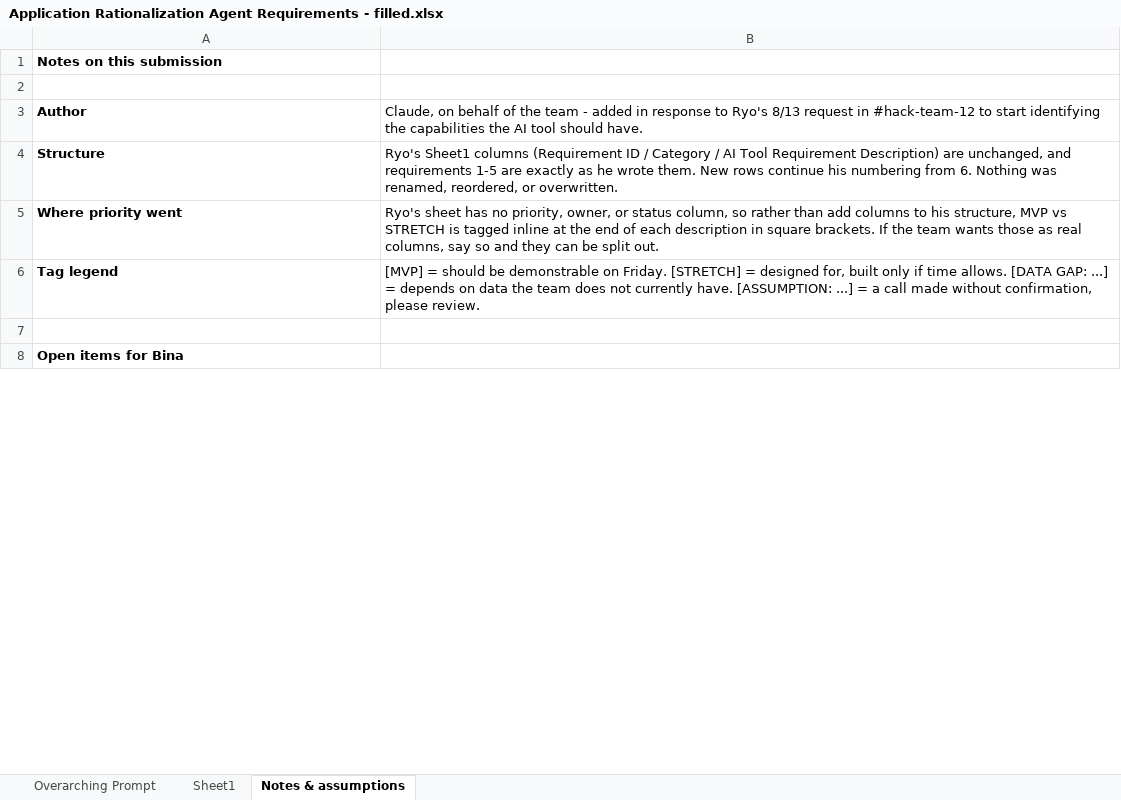
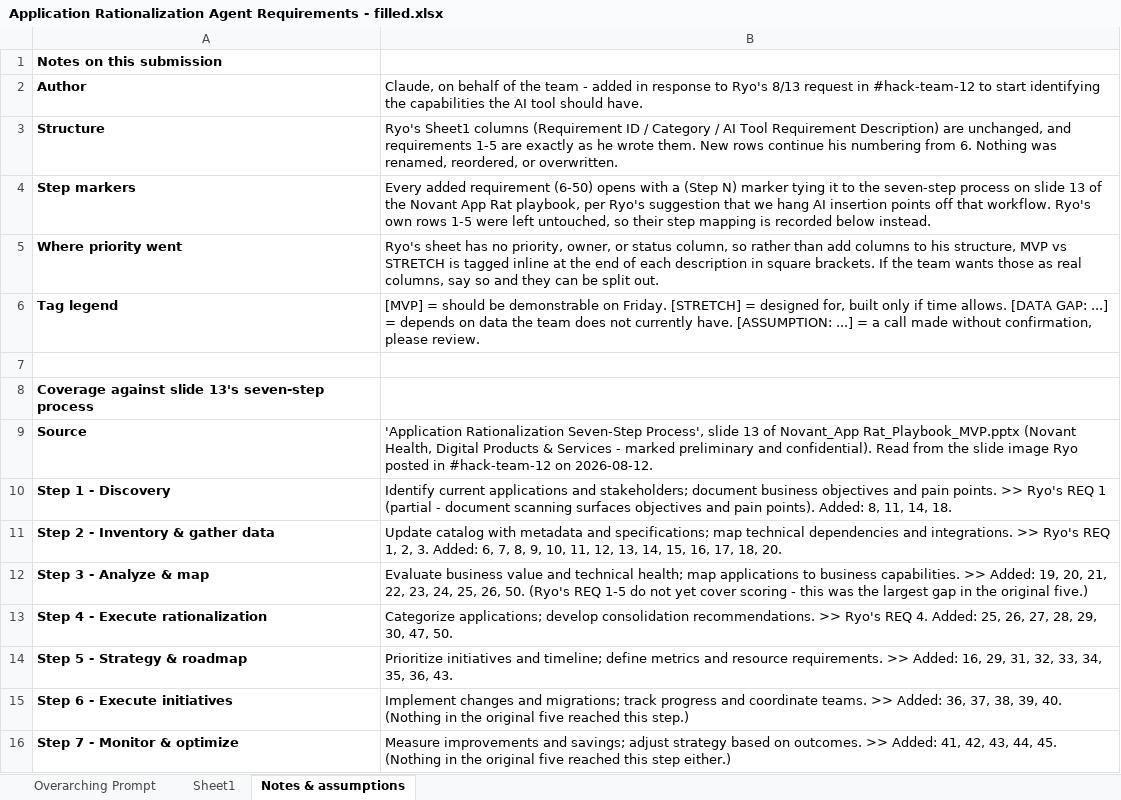
Before and after one commit to Aberdeen-Advisors/hack-team-12, an Excel workbook: docs/requirements/Application Rationalization Agent Requirements - filled.xlsx, sheet Notes & assumptions, drawn as a sheet; only a part is shown; values as stored, in another font and other column widths than the file's, no borders; removed rows and columns are numbered as before the commit, all else as after; the diff covers the shown part only; the diff names each change by its address in the sheet, - before the commit and + after, or states it on an @@ line.

```diff
--- a/docs/requirements/Application Rationalization Agent Requirements - filled.xlsx (sheet Notes & assumptions)
+++ b/docs/requirements/Application Rationalization Agent Requirements - filled.xlsx (sheet Notes & assumptions)
-row 2: (empty)
+row 4: Step markers | Every added requirement (6-50) opens with a (Step N) marker tying it to the seven-step process on slide 13 of the Novant App Rat playbook, per Ryo's suggestion that we hang AI insertion points off that workflow. Ryo's own rows 1-5 were left untouched, so their step mapping is recorded below instead.
-A8: Open items for Bina
+A8: Coverage against slide 13's seven-step process
+row 9: Source | 'Application Rationalization Seven-Step Process', slide 13 of Novant_App Rat_Playbook_MVP.pptx (Novant Health, Digital Products & Services - marked preliminary and confidential). Read from the slide image Ryo posted in #hack-team-12 on 2026-08-12.
+row 10: Step 1 - Discovery | Identify current applications and stakeholders; document business objectives and pain points. >> Ryo's REQ 1 (partial - document scanning surfaces objectives and pain points). Added: 8, 11, 14, 18.
+row 11: Step 2 - Inventory & gather data | Update catalog with metadata and specifications; map technical dependencies and integrations. >> Ryo's REQ 1, 2, 3. Added: 6, 7, 8, 9, 10, 11, 12, 13, 14, 15, 16, 17, 18, 20.
+row 12: Step 3 - Analyze & map | Evaluate business value and technical health; map applications to business capabilities. >> Added: 19, 20, 21, 22, 23, 24, 25, 26, 50. (Ryo's REQ 1-5 do not yet cover scoring - this was the largest gap in the original five.)
+row 13: Step 4 - Execute rationalization | Categorize applications; develop consolidation recommendations. >> Ryo's REQ 4. Added: 25, 26, 27, 28, 29, 30, 47, 50.
+row 14: Step 5 - Strategy & roadmap | Prioritize initiatives and timeline; define metrics and resource requirements. >> Added: 16, 29, 31, 32, 33, 34, 35, 36, 43.
+row 15: Step 6 - Execute initiatives | Implement changes and migrations; track progress and coordinate teams. >> Added: 36, 37, 38, 39, 40. (Nothing in the original five reached this step.)
+row 16: Step 7 - Monitor & optimize | Measure improvements and savings; adjust strategy based on outcomes. >> Added: 41, 42, 43, 44, 45. (Nothing in the original five reached this step either.)
```
Also changed, not shown: 7 added rows, 4 removed rows and 2 edited cells elsewhere in this sheet, sheet Sheet1, 1 other file.
